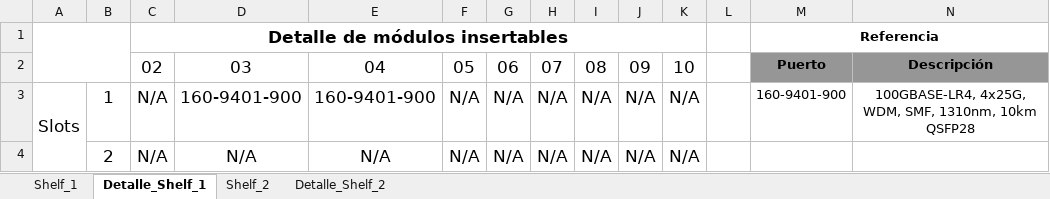
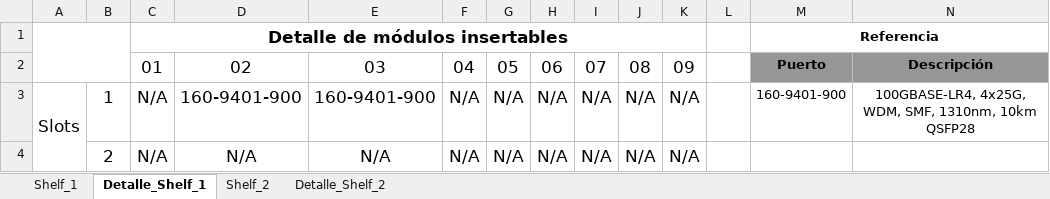
Before and after one commit to eloprestoripa/Office-Automation, an Excel workbook: AVN-6500-01_Shelf Inventory_2025-06-20 23-40-22.xlsx, sheet Detalle_Shelf_1, drawn as a sheet; values as stored, in another font and other column widths than the file's, no borders; removed rows and columns are numbered as before the commit, all else as after; the diff names each change by its address in the sheet, - before the commit and + after, or states it on an @@ line.

Commit message:
Shelfs
Tamaño de columnas

```diff
--- a/AVN-6500-01_Shelf Inventory_2025-06-20 23-40-22.xlsx (sheet Detalle_Shelf_1)
+++ b/AVN-6500-01_Shelf Inventory_2025-06-20 23-40-22.xlsx (sheet Detalle_Shelf_1)
-row 2:  |  | 02 | 03 | 04 | 05 | 06 | 07 | 08 | 09 | 10 |  | Puerto | Descripción
+row 2:  |  | 01 | 02 | 03 | 04 | 05 | 06 | 07 | 08 | 09 |  | Puerto | Descripción
```
Also changed, not shown: sheet Detalle_Shelf_2, 1 other file.
